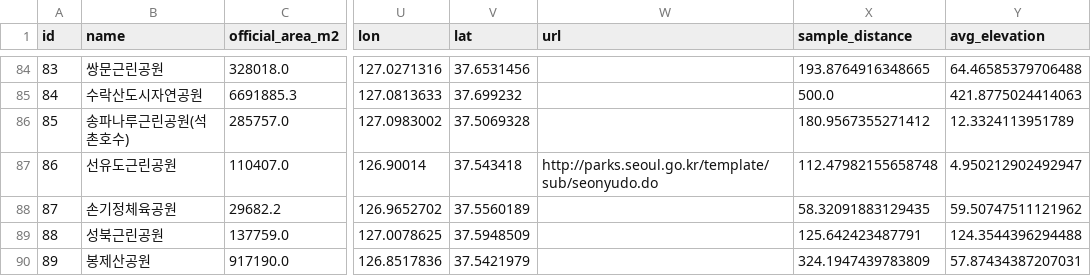
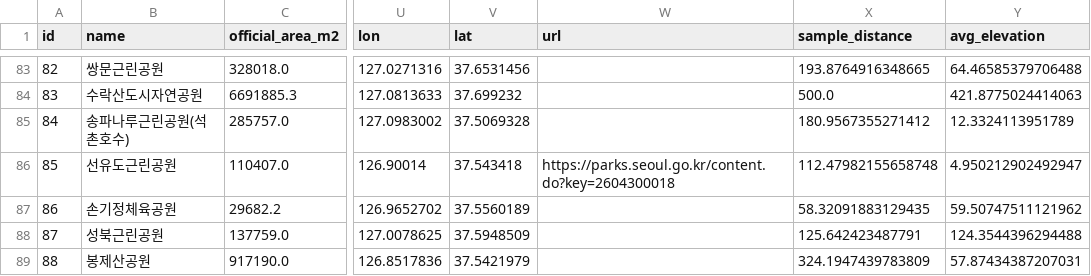
Before and after one commit to jeong922/dang-shin-na-gae, a CSV file: data/features/parks_difficulty.csv, drawn as a sheet; only a part is shown, gaps mark what is left out; addresses are those after the commit; the diff covers the shown part only; the diff names each change by its address in the sheet, - before the commit and + after, or states it on an @@ line.

```diff
--- a/data/features/parks_difficulty.csv
+++ b/data/features/parks_difficulty.csv
@@ column A (id) renumbered between rows 7 and 130 @@
-W86 (url): http://parks.seoul.go.kr/template/sub/seonyudo.do
+W86 (url): https://parks.seoul.go.kr/content.do?key=2604300018
```
Also changed, not shown: 1 added row, 1 removed row and 49 edited cells elsewhere in this file, data/features/parks_features.csv, data/features/parks_pet_features.csv, 12 other files.
